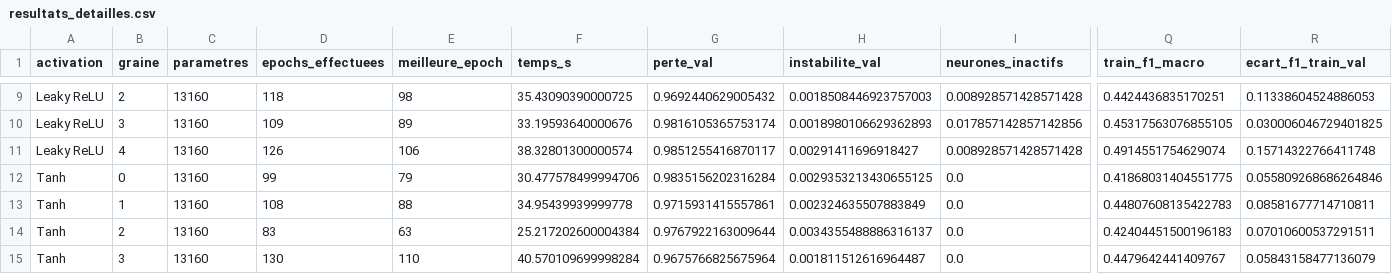
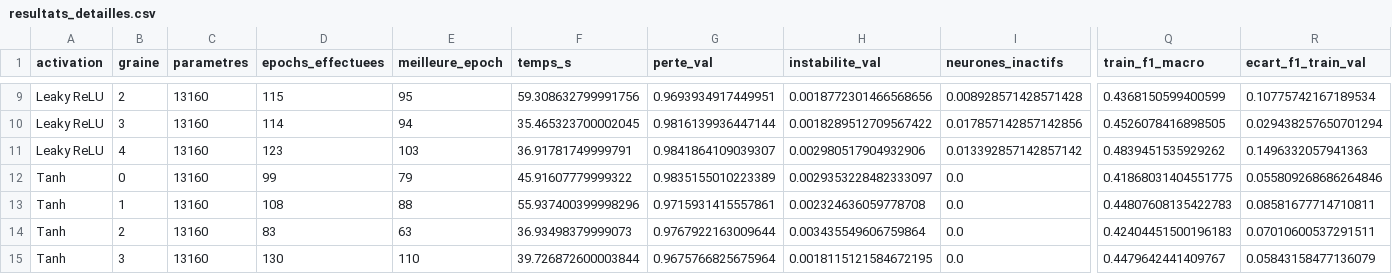
Before and after one commit to DanielYahiri/school-project, a CSV file: resultats/experience_C/resultats_detailles.csv, drawn as a sheet; only a part is shown, gaps mark what is left out; the diff covers the shown part only; the diff names each change by its address in the sheet, - before the commit and + after, or states it on an @@ line.

```diff
--- a/resultats/experience_C/resultats_detailles.csv
+++ b/resultats/experience_C/resultats_detailles.csv
-D9 (epochs_effectuees): 118
+D9 (epochs_effectuees): 115
-E9 (meilleure_epoch): 98
+E9 (meilleure_epoch): 95
-F9 (temps_s): 35.43090390000725
+F9 (temps_s): 59.308632799991756
-G9 (perte_val): 0.9692440629005432
+G9 (perte_val): 0.9693934917449951
-H9 (instabilite_val): 0.0018508446923757003
+H9 (instabilite_val): 0.0018772301466568656
-Q9 (train_f1_macro): 0.4424436835170251
+Q9 (train_f1_macro): 0.4368150599400599
-R9 (ecart_f1_train_val): 0.11338604524886053
+R9 (ecart_f1_train_val): 0.10775742167189534
-D10 (epochs_effectuees): 109
+D10 (epochs_effectuees): 114
-E10 (meilleure_epoch): 89
+E10 (meilleure_epoch): 94
-F10 (temps_s): 33.19593640000676
+F10 (temps_s): 35.465323700002045
-G10 (perte_val): 0.9816105365753174
+G10 (perte_val): 0.9816139936447144
-H10 (instabilite_val): 0.0018980106629362893
+H10 (instabilite_val): 0.0018289512709567422
-Q10 (train_f1_macro): 0.45317563076855105
+Q10 (train_f1_macro): 0.4526078416898505
-R10 (ecart_f1_train_val): 0.030006046729401825
+R10 (ecart_f1_train_val): 0.029438257650701294
-D11 (epochs_effectuees): 126
+D11 (epochs_effectuees): 123
-E11 (meilleure_epoch): 106
+E11 (meilleure_epoch): 103
-F11 (temps_s): 38.32801300000574
+F11 (temps_s): 36.91781749999791
-G11 (perte_val): 0.9851255416870117
+G11 (perte_val): 0.9841864109039307
-H11 (instabilite_val): 0.00291411696918427
+H11 (instabilite_val): 0.002980517904932906
-I11 (neurones_inactifs): 0.008928571428571428
+I11 (neurones_inactifs): 0.013392857142857142
-Q11 (train_f1_macro): 0.4914551754629074
+Q11 (train_f1_macro): 0.4839451535929262
-R11 (ecart_f1_train_val): 0.15714322766411748
+R11 (ecart_f1_train_val): 0.1496332057941363
-F12 (temps_s): 30.477578499994706
+F12 (temps_s): 45.91607779999322
-G12 (perte_val): 0.9835156202316284
+G12 (perte_val): 0.9835155010223389
-H12 (instabilite_val): 0.0029353213430655125
+H12 (instabilite_val): 0.0029353228482333097
-F13 (temps_s): 34.95439939999778
+F13 (temps_s): 55.937400399998296
-H13 (instabilite_val): 0.002324635507883849
+H13 (instabilite_val): 0.002324636059778708
-F14 (temps_s): 25.217202600004384
+F14 (temps_s): 36.93498379999073
-H14 (instabilite_val): 0.0034355488886316137
+H14 (instabilite_val): 0.003435549606759864
-F15 (temps_s): 40.570109699998284
+F15 (temps_s): 39.726872600003844
-H15 (instabilite_val): 0.001811512616964487
+H15 (instabilite_val): 0.0018115121584672195
```
Also changed, not shown: 45 edited cells elsewhere in this file, resultats/experience_A/f1_par_classe.csv, resultats/experience_B/f1_par_classe.csv, 15 other files.
